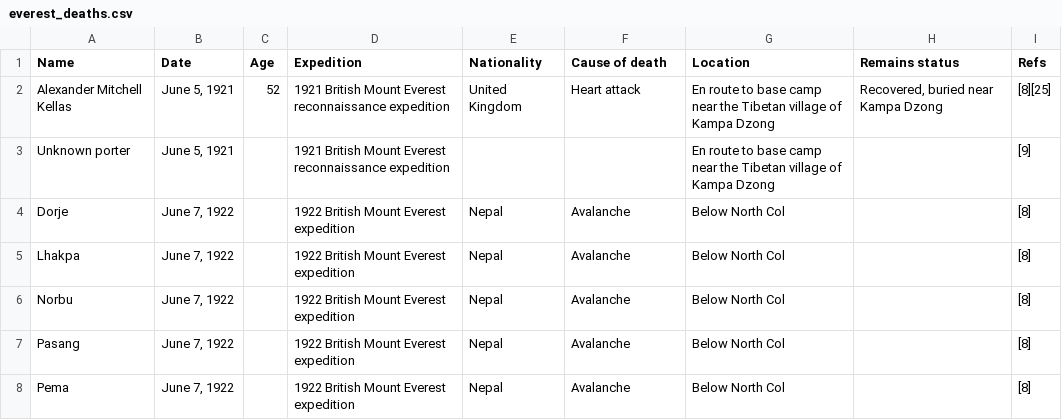
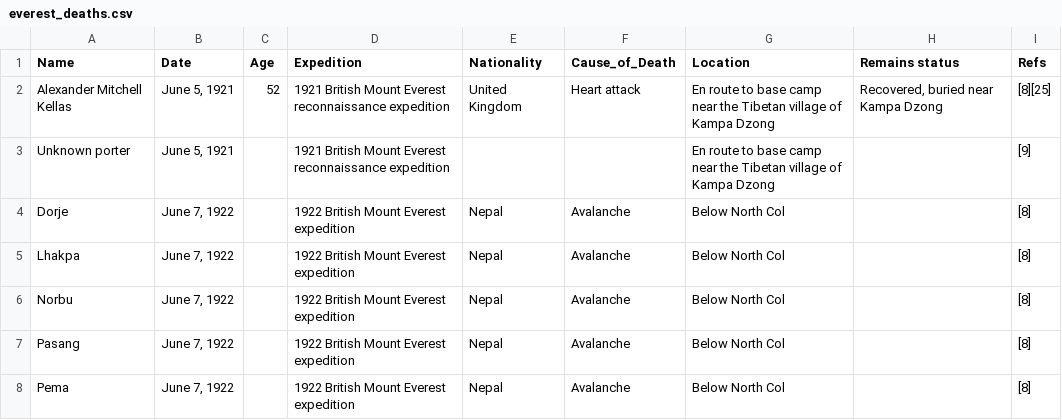
Before and after one commit to ravenusmc/Everest_Study, a CSV file: server/data/everest_deaths.csv, drawn as a sheet; only a part is shown.

Commit message:
working on cause of death method

```diff
--- a/server/data/everest_deaths.csv
+++ b/server/data/everest_deaths.csv
@@ -1,2 +1,2 @@
-Name,Date,Age,Expedition,Nationality,Cause of death,Location,Remains status,Refs
+Name,Date,Age,Expedition,Nationality,Cause_of_Death,Location,Remains status,Refs
 Alexander Mitchell Kellas,"June 5, 1921",52,1921 British Mount Everest reconnaissance expedition,United Kingdom,Heart attack,En route to base camp near the Tibetan village of Kampa Dzong,"Recovered, buried near Kampa Dzong",[8][25]
```
Also changed, not shown: 2 other files.
